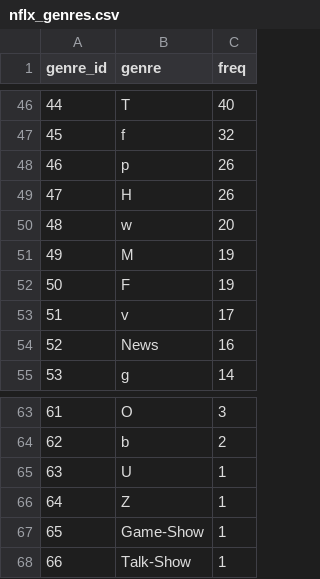
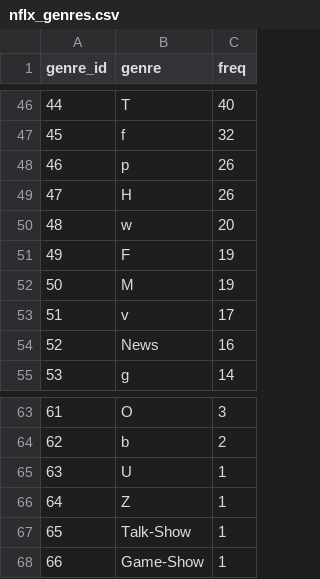
Before and after one commit to NKS8/Rutgers_DS_Project_2, a CSV file: NKS_ETL/sql_data/nflx_genres.csv, drawn as a sheet; only a part is shown, gaps mark what is left out.

```diff
--- a/NKS_ETL/sql_data/nflx_genres.csv
+++ b/NKS_ETL/sql_data/nflx_genres.csv
@@ -50,4 +50,4 @@ genre_id,genre,freq
 48,w,20
-49,M,19
-50,F,19
+49,F,19
+50,M,19
 51,v,17
@@ -66,3 +66,3 @@ genre_id,genre,freq
 64,Z,1
-65,Game-Show,1
-66,Talk-Show,1
+65,Talk-Show,1
+66,Game-Show,1
```
Also changed, not shown: NKS_ETL/sql_data/nflx_languages.csv, 2 other files.
